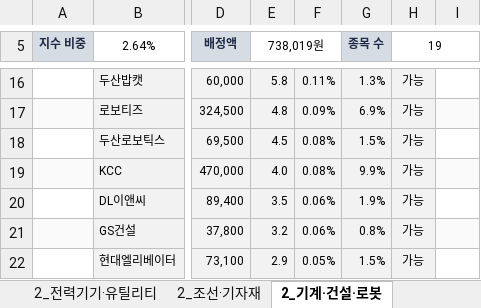
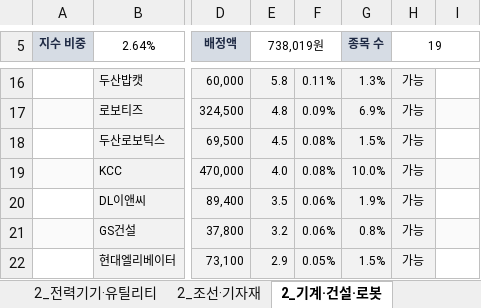
Before and after one commit to ICOKFund/Margin04, an Excel workbook: docs/26-2/data/ICOK_담당산업_스크리닝_20260915.xlsx, sheet 2_기계·건설·로봇, drawn as a sheet; only a part is shown, gaps mark what is left out; values as stored, in another font and other column widths than the file's, no borders; the diff names each change by its address in the sheet, - before the commit and + after, or states it on an @@ line.

```diff
--- a/docs/26-2/data/ICOK_담당산업_스크리닝_20260915.xlsx (sheet 2_기계·건설·로봇)
+++ b/docs/26-2/data/ICOK_담당산업_스크리닝_20260915.xlsx (sheet 2_기계·건설·로봇)
-G19 (종목 수): 9.9%
+G19 (종목 수): 10.0%
```
Also changed, not shown: sheet 2_지주 — 산업재·인프라, sheet 1_지주 — 테크·전동화, sheet 1_소프트웨어·인터넷·게임, sheet 1_반도체·소부장, 5 other files.
